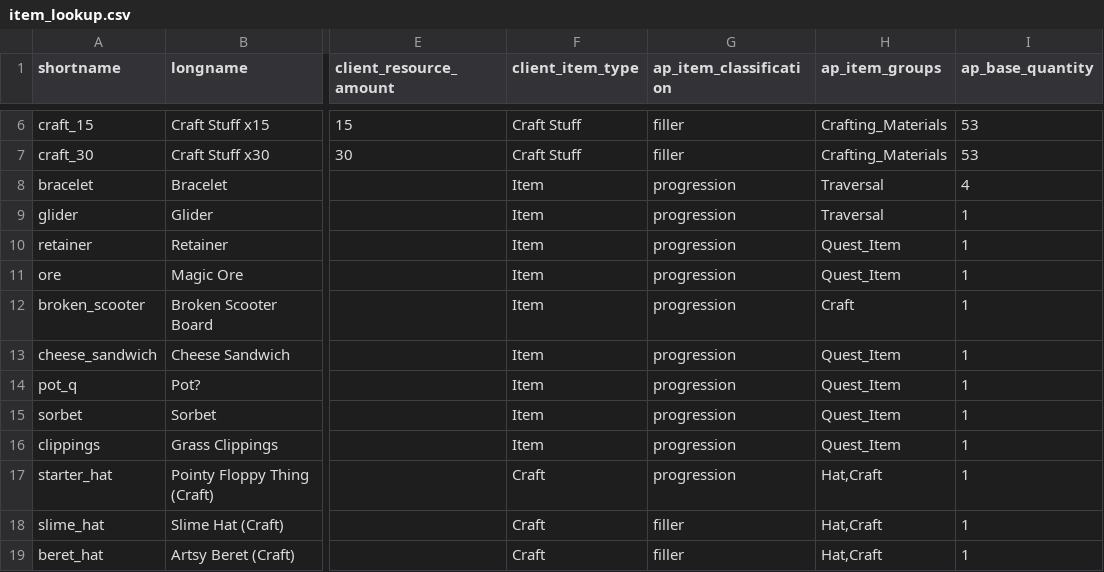
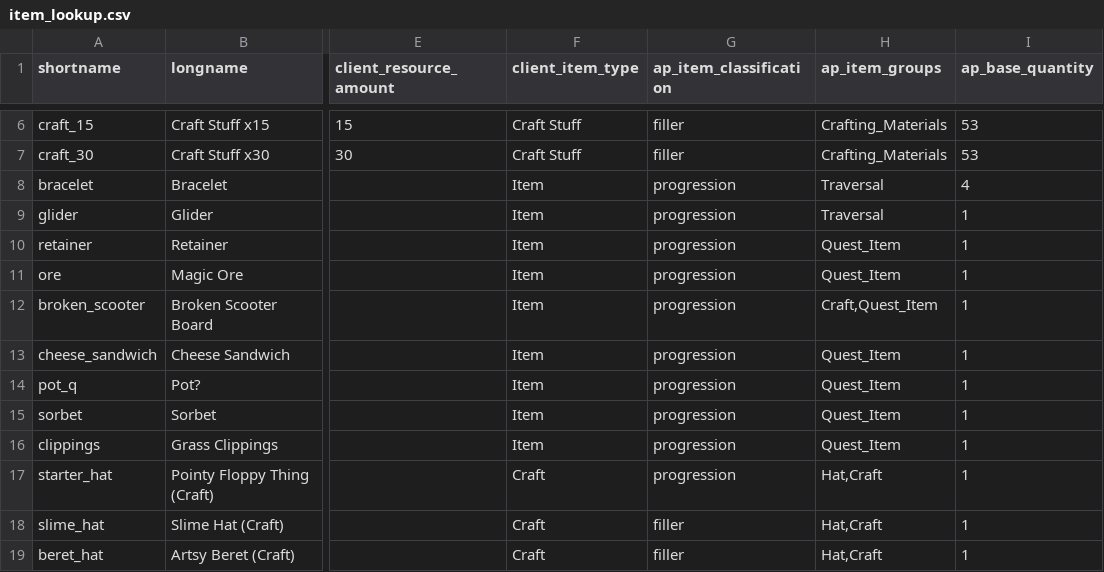
Before and after one commit to natronium/GatorArchipelago, a CSV file: data/item_lookup.csv, drawn as a sheet; only a part is shown, gaps mark what is left out; the diff names each change by its address in the sheet, - before the commit and + after, or states it on an @@ line.

Commit message:
fix broken scooter board to be a craft

```diff
--- a/data/item_lookup.csv
+++ b/data/item_lookup.csv
-H12 (ap_item_groups): Craft
+H12 (ap_item_groups): Craft,Quest_Item
```
